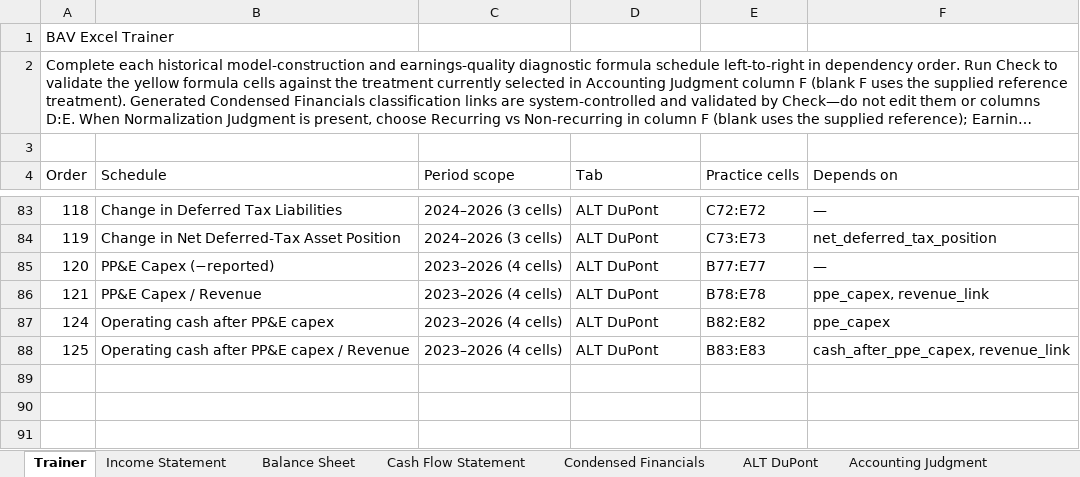
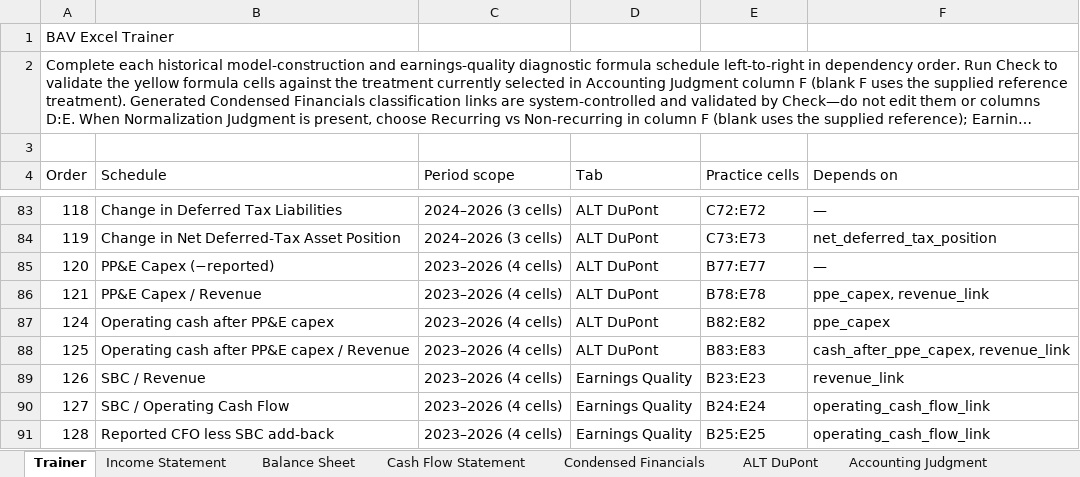
Before and after one commit to MrMittenCrab/bav_trainer, an Excel workbook: release/lululemon/Lululemon_Answer_Key.xlsx, sheet Trainer, drawn as a sheet; only a part is shown, gaps mark what is left out; long unchanged cells end in …; values as stored, in another font and other column widths than the file's, no borders; the diff names each change by its address in the sheet, - before the commit and + after, or states it on an @@ line.

```diff
--- a/release/lululemon/Lululemon_Answer_Key.xlsx (sheet Trainer)
+++ b/release/lululemon/Lululemon_Answer_Key.xlsx (sheet Trainer)
+row 89: 126 | SBC / Revenue | 2023–2026 (4 cells) | Earnings Quality | B23:E23 | revenue_link
+row 90: 127 | SBC / Operating Cash Flow | 2023–2026 (4 cells) | Earnings Quality | B24:E24 | operating_cash_flow_link
+row 91: 128 | Reported CFO less SBC add-back | 2023–2026 (4 cells) | Earnings Quality | B25:E25 | operating_cash_flow_link
```
Also changed, not shown: sheet Earnings Quality, release/fast_retailing/FastRetailing_Answer_Key.xlsx, release/fast_retailing/FastRetailing_Trainer.xlsx, 17 other files.
